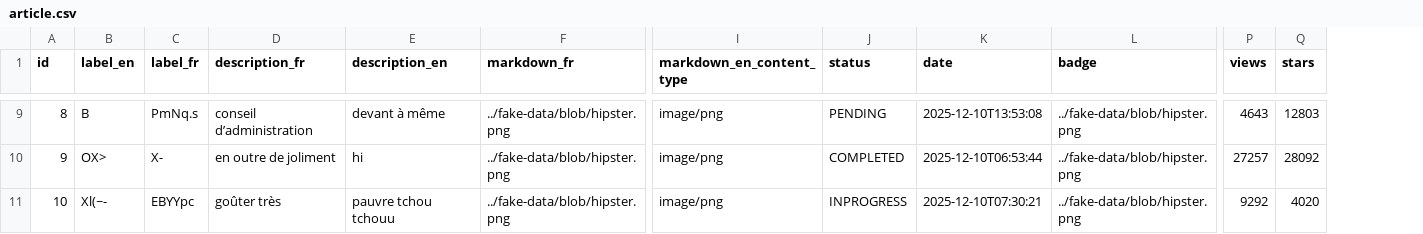
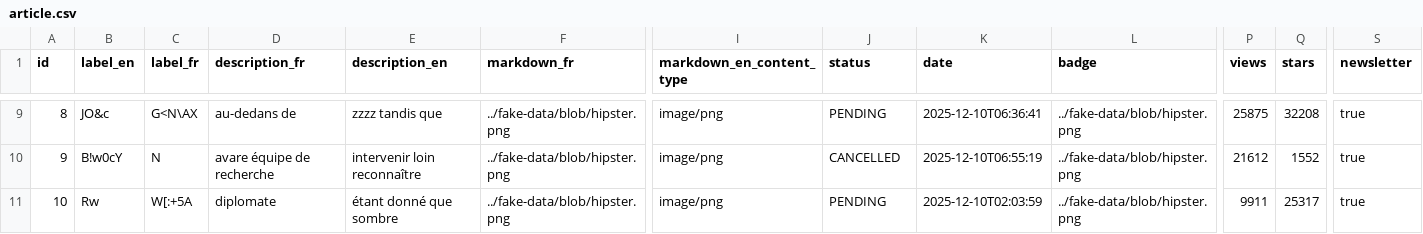
Before and after one commit to devalgas-k/blog-devalgas, a CSV file: src/main/resources/config/liquibase/fake-data/article.csv, drawn as a sheet; only a part is shown, gaps mark what is left out; the diff covers the shown part only; the diff names each change by its address in the sheet, - before the commit and + after, or states it on an @@ line.

Commit message:
feat(article): add newsletter field to Article entity
- Update JDL with newsletter boolean field
- Add newsletter field to Article domain and ArticleDTO
- Update Liquibase changelog and fake data
- Add newsletter checkbox to Article update and details views
- Update Article frontend model and i18n
- Update integration and E2E tests (ArticleResourceIT, ArticleGatlingTest, article.cy.ts)

```diff
--- a/src/main/resources/config/liquibase/fake-data/article.csv
+++ b/src/main/resources/config/liquibase/fake-data/article.csv
+column S (newsletter), rows 9-11: all true
-B9 (label_en): B
+B9 (label_en): JO&c
-C9 (label_fr): PmNq.s
+C9 (label_fr): G<N\AX
-D9 (description_fr): conseil d’administration
+D9 (description_fr): au-dedans de
-E9 (description_en): devant à même
+E9 (description_en): zzzz tandis que
-K9 (date): 2025-12-10T13:53:08
+K9 (date): 2025-12-10T06:36:41
-P9 (views): 4643
+P9 (views): 25875
-Q9 (stars): 12803
+Q9 (stars): 32208
-B10 (label_en): OX>
+B10 (label_en): B!w0cY
-C10 (label_fr): X-
+C10 (label_fr): N
-D10 (description_fr): en outre de joliment
+D10 (description_fr): avare équipe de recherche
-E10 (description_en): hi
+E10 (description_en): intervenir loin reconnaître
-J10 (status): COMPLETED
+J10 (status): CANCELLED
-K10 (date): 2025-12-10T06:53:44
+K10 (date): 2025-12-10T06:55:19
-P10 (views): 27257
+P10 (views): 21612
-Q10 (stars): 28092
+Q10 (stars): 1552
-B11 (label_en): Xl(~-
+B11 (label_en): Rw
-C11 (label_fr): EBYYpc
+C11 (label_fr): W[:+5A
-D11 (description_fr): goûter très
+D11 (description_fr): diplomate
-E11 (description_en): pauvre tchou tchouu
+E11 (description_en): étant donné que sombre
-J11 (status): INPROGRESS
+J11 (status): PENDING
-K11 (date): 2025-12-10T07:30:21
+K11 (date): 2025-12-10T02:03:59
-P11 (views): 9292
+P11 (views): 9911
-Q11 (stars): 4020
+Q11 (stars): 25317
```
Also changed, not shown: 51 edited cells elsewhere in this file, 17 other files.
